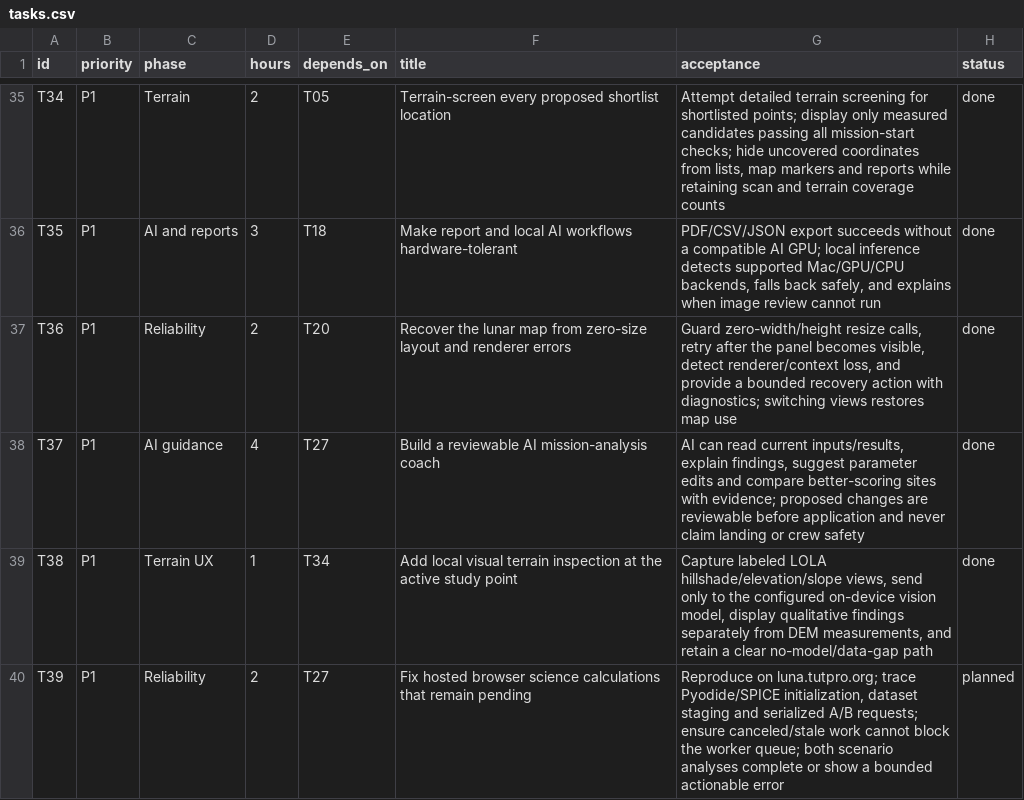
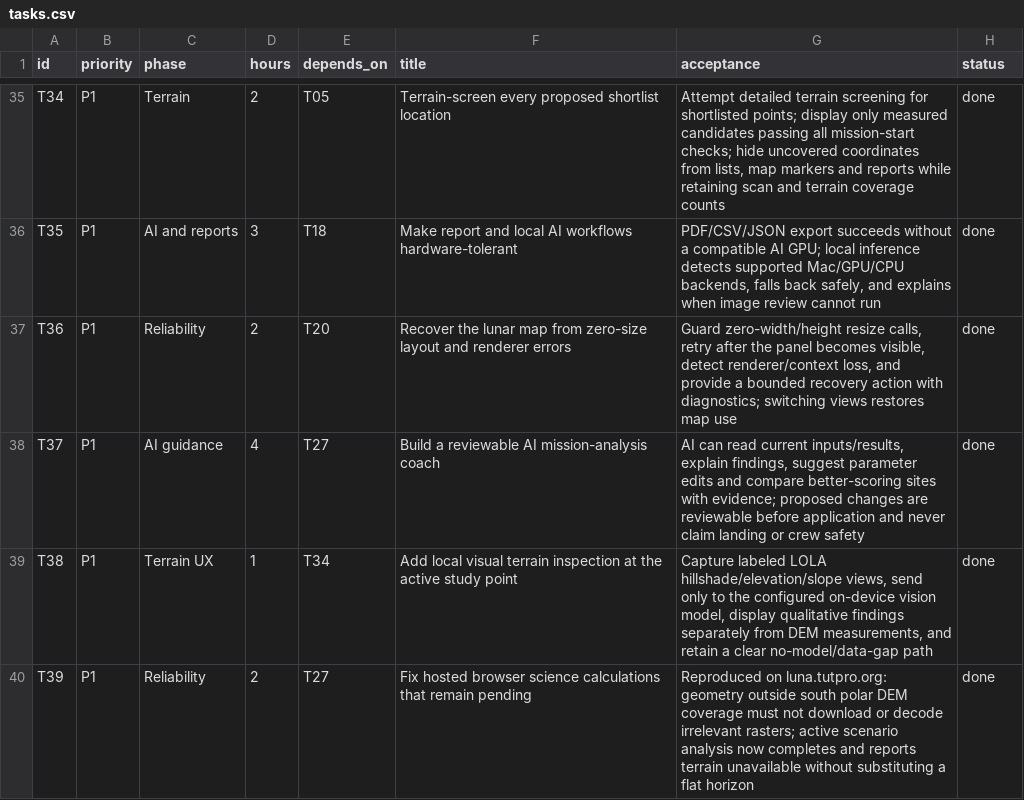
Before and after one commit to areteeem/luna, a CSV file: docs/tasks.csv, drawn as a sheet; only a part is shown, gaps mark what is left out.

Commit message:
Mark hosted analysis loading issue resolved

```diff
--- a/docs/tasks.csv
+++ b/docs/tasks.csv
@@ -39,2 +39,2 @@ T37,P1,AI guidance,4,T27,Build a reviewable AI mission-analysis coach,"AI can re
 T38,P1,Terrain UX,1,T34,Add local visual terrain inspection at the active study point,"Capture labeled LOLA hillshade/elevation/slope views, send only to the configured on-device vision model, display qualitative findings separately from DEM measurements, and retain a clear no-model/data-gap path",done
-T39,P1,Reliability,2,T27,Fix hosted browser science calculations that remain pending,"Reproduce on luna.tutpro.org; trace Pyodide/SPICE initialization, dataset staging and serialized A/B requests; ensure canceled/stale work cannot block the worker queue; both scenario analyses complete or show a bounded actionable error",planned
+T39,P1,Reliability,2,T27,Fix hosted browser science calculations that remain pending,"Reproduced on luna.tutpro.org: geometry outside south polar DEM coverage must not download or decode irrelevant rasters; active scenario analysis now completes and reports terrain unavailable without substituting a flat horizon",done
```
Also changed, not shown: data/ephemeris-fixture.csv, 14 other files.
